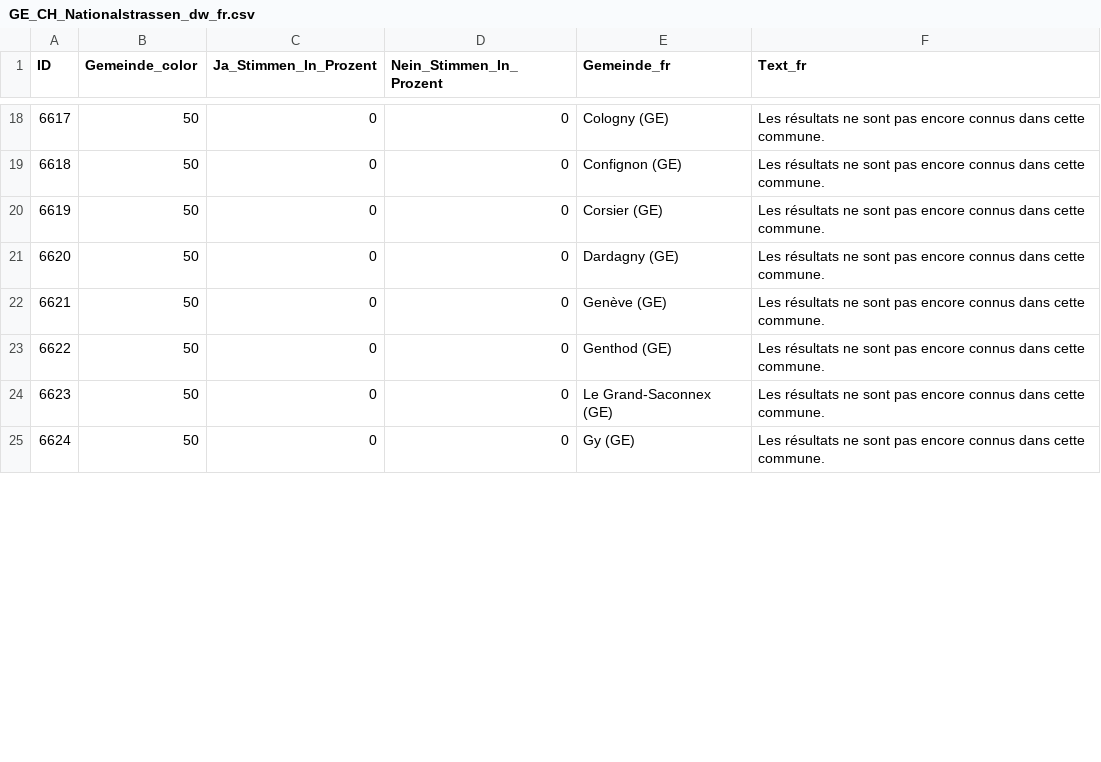
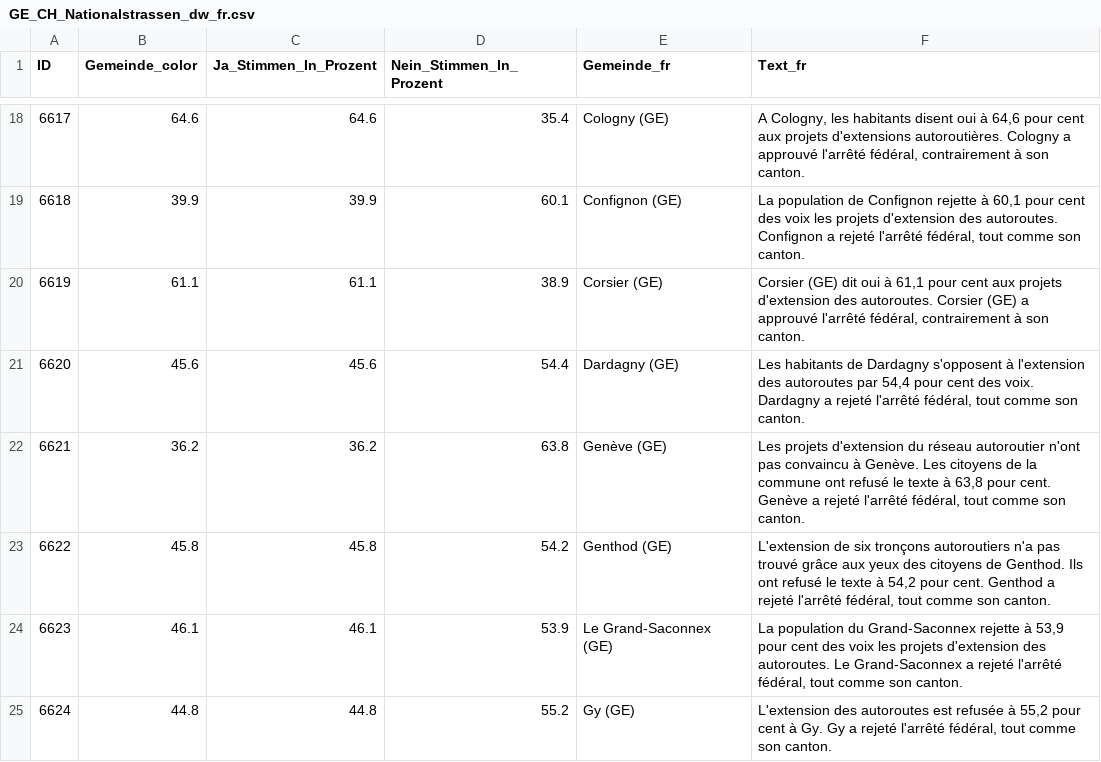
Before and after one commit to awp-finanznachrichten/lena_november2024, a CSV file: Output_Cantons/GE_CH_Nationalstrassen_dw_fr.csv, drawn as a sheet; only a part is shown, gaps mark what is left out; the diff covers the shown part only.

```diff
--- a/Output_Cantons/GE_CH_Nationalstrassen_dw_fr.csv
+++ b/Output_Cantons/GE_CH_Nationalstrassen_dw_fr.csv
@@ -18,8 +18,8 @@
-6617,50,0,0,"Cologny (GE)","Les résultats ne sont pas encore connus dans cette commune."
-6618,50,0,0,"Confignon (GE)","Les résultats ne sont pas encore connus dans cette commune."
-6619,50,0,0,"Corsier (GE)","Les résultats ne sont pas encore connus dans cette commune."
-6620,50,0,0,"Dardagny (GE)","Les résultats ne sont pas encore connus dans cette commune."
-6621,50,0,0,"Genève (GE)","Les résultats ne sont pas encore connus dans cette commune."
-6622,50,0,0,"Genthod (GE)","Les résultats ne sont pas encore connus dans cette commune."
-6623,50,0,0,"Le Grand-Saconnex (GE)","Les résultats ne sont pas encore connus dans cette commune."
-6624,50,0,0,"Gy (GE)","Les résultats ne sont pas encore connus dans cette commune."
+6617,64.6,64.6,35.4,"Cologny (GE)","A Cologny, les habitants disent oui à  64,6 pour cent aux projets d'extensions autoroutières. Cologny a approuvé l'arrêté fédéral, contrairement à son canton."
+6618,39.9,39.9,60.1,"Confignon (GE)","La population de Confignon rejette à 60,1 pour cent des voix les projets d'extension des autoroutes. Confignon a rejeté l'arrêté fédéral, tout comme son canton."
+6619,61.1,61.1,38.9,"Corsier (GE)","Corsier (GE) dit oui à 61,1 pour cent aux projets d'extension des autoroutes. Corsier (GE) a approuvé l'arrêté fédéral, contrairement à son canton."
+6620,45.6,45.6,54.4,"Dardagny (GE)","Les habitants de Dardagny s'opposent à l'extension des autoroutes par 54,4 pour cent des voix. Dardagny a rejeté l'arrêté fédéral, tout comme son canton."
+6621,36.2,36.2,63.8,"Genève (GE)","Les projets d'extension du réseau autoroutier n'ont pas convaincu à Genève. Les citoyens de la commune ont refusé le texte à 63,8 pour cent. Genève a rejeté l'arrêté fédéral, tout comme son canton."
+6622,45.8,45.8,54.2,"Genthod (GE)","L'extension de six tronçons autoroutiers n'a pas trouvé grâce aux yeux des citoyens de Genthod. Ils ont refusé le texte à 54,2 pour cent. Genthod a rejeté l'arrêté fédéral, tout comme son canton."
+6623,46.1,46.1,53.9,"Le Grand-Saconnex (GE)","La population du Grand-Saconnex rejette à 53,9 pour cent des voix les projets d'extension des autoroutes. Le Grand-Saconnex a rejeté l'arrêté fédéral, tout comme son canton."
+6624,44.8,44.8,55.2,"Gy (GE)","L'extension des autoroutes est refusée à 55,2 pour cent à Gy. Gy a rejeté l'arrêté fédéral, tout comme son canton."
```
Also changed, not shown: 148 edited cells elsewhere in this file, Output_Switzerland/CH_Gesundheitsleistungen_all_data.csv, Output_Switzerland/CH_Mietrecht_Kuendigung_all_data.csv, 26 other files.
